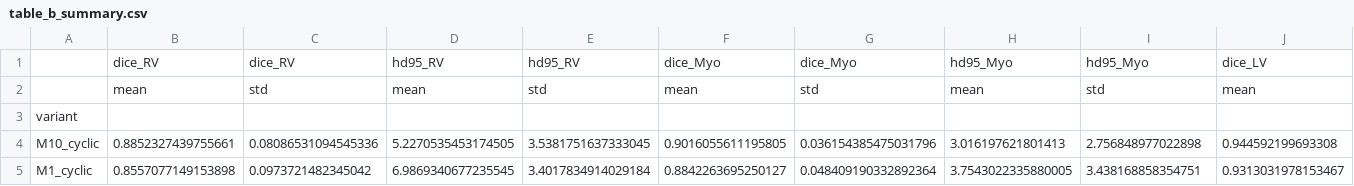
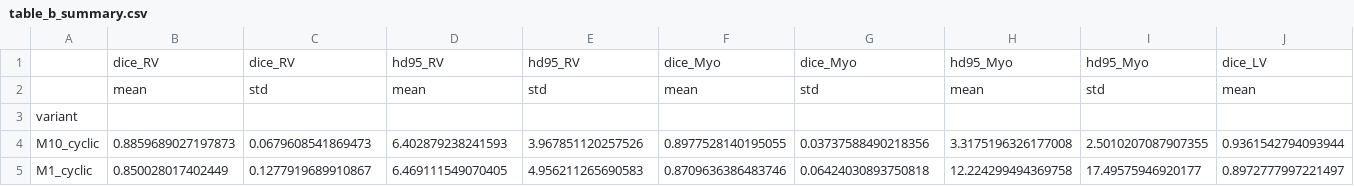
Before and after one commit to CherifiImene/mcp-net, a CSV file: results/ablation_tables/table_b_summary.csv, drawn as a sheet; only a part is shown; the diff covers the shown part only; the diff names each change by its address in the sheet, - before the commit and + after, or states it on an @@ line.

```diff
--- a/results/ablation_tables/table_b_summary.csv
+++ b/results/ablation_tables/table_b_summary.csv
-B4: 0.8852327439755661
+B4: 0.8859689027197873
-C4: 0.08086531094545336
+C4: 0.0679608541869473
-D4: 5.2270535453174505
+D4: 6.402879238241593
-E4: 3.5381751637333045
+E4: 3.967851120257526
-F4: 0.9016055611195805
+F4: 0.8977528140195055
-G4: 0.036154385475031796
+G4: 0.03737588490218356
-H4: 3.016197621801413
+H4: 3.3175196326177008
-I4: 2.756848977022898
+I4: 2.5010207087907355
-J4: 0.944592199693308
+J4: 0.9361542794093944
-B5: 0.8557077149153898
+B5: 0.850028017402449
-C5: 0.0973721482345042
+C5: 0.1277919689910867
-D5: 6.9869340677235545
+D5: 6.469111549070405
-E5: 3.4017834914029184
+E5: 4.956211265690583
-F5: 0.8842263695250127
+F5: 0.8709636386483746
-G5: 0.048409190332892364
+G5: 0.06424030893750818
-H5: 3.7543022335880005
+H5: 12.224299494369758
-I5: 3.438168858354751
+I5: 17.49575946920177
-J5: 0.9313031978153467
+J5: 0.8972777997221497
```
Also changed, not shown: 52 edited cells elsewhere in this file, results/ablation_tables/table_a_per_case.csv, results/ablation_tables/table_a_summary.csv, 10 other files.
